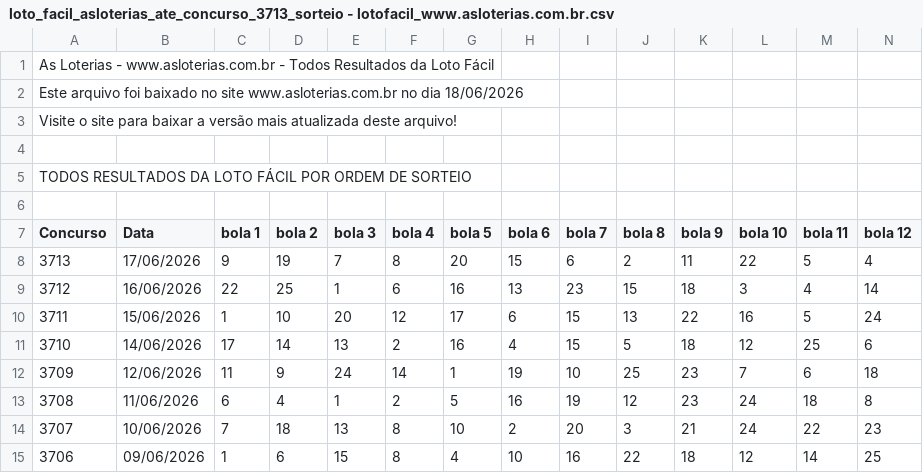
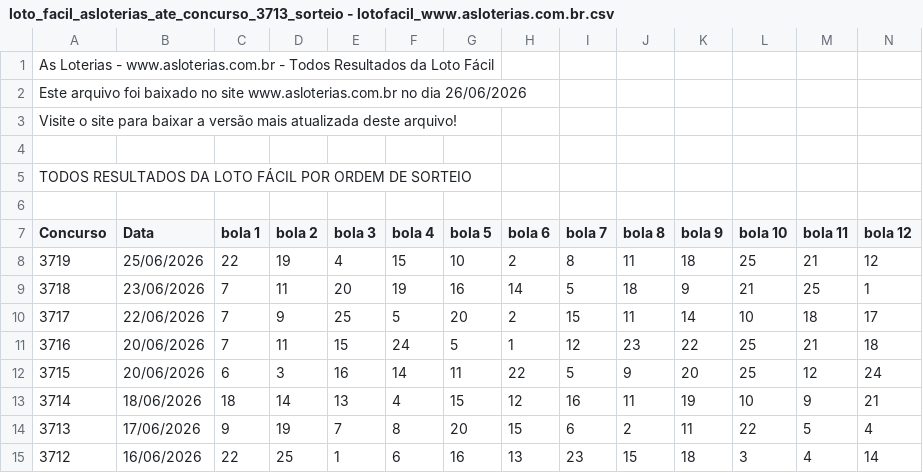
Before and after one commit to snugbX/Loterias-projeto, a CSV file: loto_facil_asloterias_ate_concurso_3713_sorteio - lotofacil_www.asloterias.com.br.csv, drawn as a sheet; only a part is shown; the shorter side is filled out with more unchanged rows; rows hold the shown columns only; the diff names each change by its address in the sheet, - before the commit and + after, or states it on an @@ line.

```diff
--- a/loto_facil_asloterias_ate_concurso_3713_sorteio - lotofacil_www.asloterias.com.br.csv
+++ b/loto_facil_asloterias_ate_concurso_3713_sorteio - lotofacil_www.asloterias.com.br.csv
-A2 (Concurso): …no dia 18/06/2026
+A2 (Concurso): …no dia 26/06/2026
+row 8: 3719 | 25/06/2026 | 22 | 19 | 4 | 15 | 10 | 2 | 8 | 11 | 18 | 25 | 21 | 12
+row 9: 3718 | 23/06/2026 | 7 | 11 | 20 | 19 | 16 | 14 | 5 | 18 | 9 | 21 | 25 | 1
+row 10: 3717 | 22/06/2026 | 7 | 9 | 25 | 5 | 20 | 2 | 15 | 11 | 14 | 10 | 18 | 17
+row 11: 3716 | 20/06/2026 | 7 | 11 | 15 | 24 | 5 | 1 | 12 | 23 | 22 | 25 | 21 | 18
+row 12: 3715 | 20/06/2026 | 6 | 3 | 16 | 14 | 11 | 22 | 5 | 9 | 20 | 25 | 12 | 24
+row 13: 3714 | 18/06/2026 | 18 | 14 | 13 | 4 | 15 | 12 | 16 | 11 | 19 | 10 | 9 | 21
```
Also changed, not shown: mega_sena_asloterias_ate_concurso_3019_sorteio - mega_sena_www.asloterias.com.br.csv, 15 other files.
